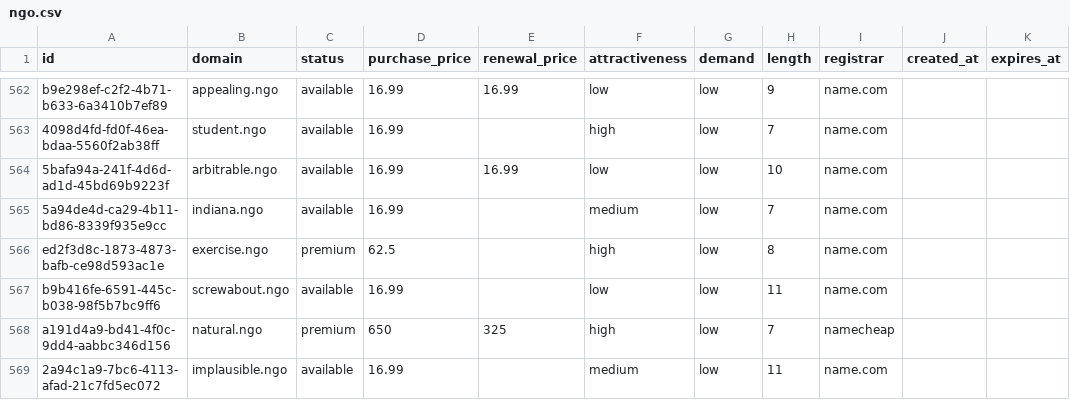
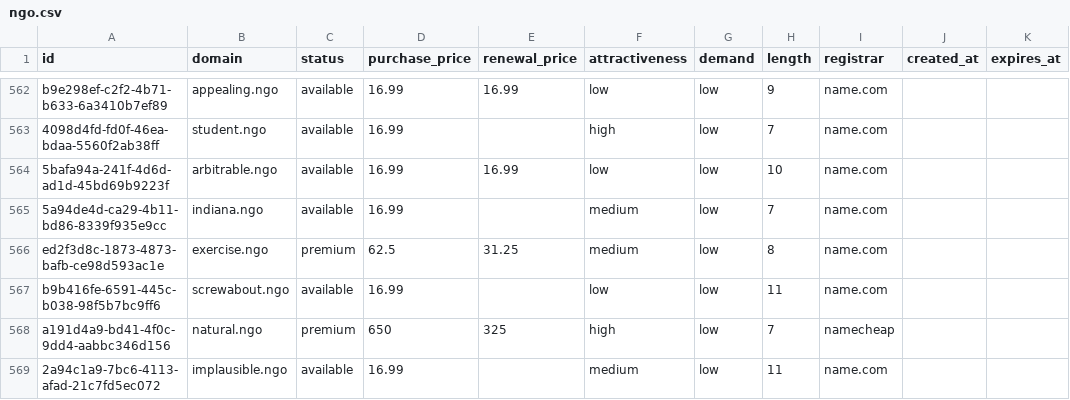
Before and after one commit to UniqueDomains/ngo-oneword-domains, a CSV file: ngo.csv, drawn as a sheet; only a part is shown, gaps mark what is left out.

Commit message:
Domains update

```diff
--- a/ngo.csv
+++ b/ngo.csv
@@ -565,3 +565,3 @@ b9e298ef-c2f2-4b71-b633-6a3410b7ef89,appealing.ngo,available,16.99,16.99,low,low
 5a94de4d-ca29-4b11-bd86-8339f935e9cc,indiana.ngo,available,16.99,,medium,low,7,name.com,,
-ed2f3d8c-1873-4873-bafb-ce98d593ac1e,exercise.ngo,premium,62.5,,high,low,8,name.com,,
+ed2f3d8c-1873-4873-bafb-ce98d593ac1e,exercise.ngo,premium,62.5,31.25,medium,low,8,name.com,,
 b9b416fe-6591-445c-b038-98f5b7bc9ff6,screwabout.ngo,available,16.99,,low,low,11,name.com,,
```
Also changed, not shown: 4 other files.
